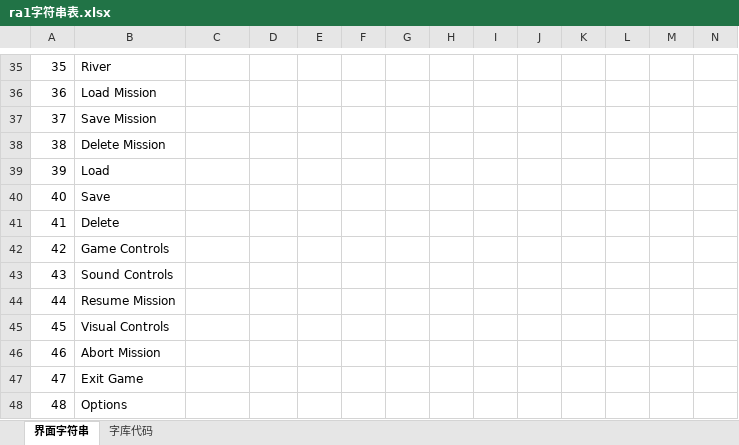
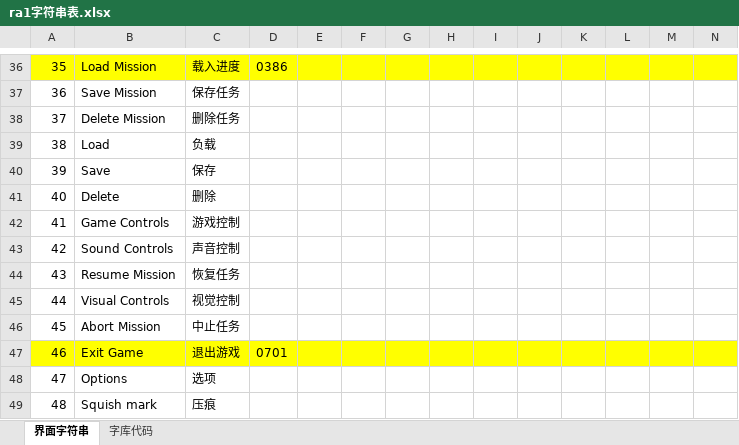
Before and after one commit to yjfyy/cc, an Excel workbook: ra1/ra1字符串表.xlsx, sheet 界面字符串, drawn as a sheet; only a part is shown, gaps mark what is left out; values as stored, in another font and other column widths than the file's, no borders; addresses are those after the commit; the diff covers the shown part only; the diff names each change by its address in the sheet, - before the commit and + after, or states it on an @@ line.

```diff
--- a/ra1/ra1字符串表.xlsx (sheet 界面字符串)
+++ b/ra1/ra1字符串表.xlsx (sheet 界面字符串)
-A36:N36 fill: none
+A36:N36 fill: #FFFF00
-B36: River
+B36: Load Mission
-C36: (empty)
+C36: 载入进度
-D36: (empty)
+D36: 0386
-B37: Load Mission
+B37: Save Mission
-C37: (empty)
+C37: 保存任务
-B38: Save Mission
+B38: Delete Mission
-C38: (empty)
+C38: 删除任务
-B39: Delete Mission
+B39: Load
-C39: (empty)
+C39: 负载
-B40: Load
+B40: Save
-C40: (empty)
+C40: 保存
-B41: Save
+B41: Delete
-C41: (empty)
+C41: 删除
-B42: Delete
+B42: Game Controls
-C42: (empty)
+C42: 游戏控制
-B43: Game Controls
+B43: Sound Controls
-C43: (empty)
+C43: 声音控制
-B44: Sound Controls
+B44: Resume Mission
-C44: (empty)
+C44: 恢复任务
-B45: Resume Mission
+B45: Visual Controls
-C45: (empty)
+C45: 视觉控制
-B46: Visual Controls
+B46: Abort Mission
-C46: (empty)
+C46: 中止任务
-A47:N47 fill: none
+A47:N47 fill: #FFFF00
-B47: Abort Mission
+B47: Exit Game
-C47: (empty)
+C47: 退出游戏
-D47: (empty)
+D47: 0701
-B48: Exit Game
+B48: Options
-C48: (empty)
+C48: 选项
-B49: Options
+B49: Squish mark
-C49: (empty)
+C49: 压痕
```
Also changed, not shown: 1 added row, 1 removed row, 1073 edited cells and cell formats elsewhere in this sheet, sheet 字库代码, ccchi/cnc1字符串表.xlsx, 16 other files.
